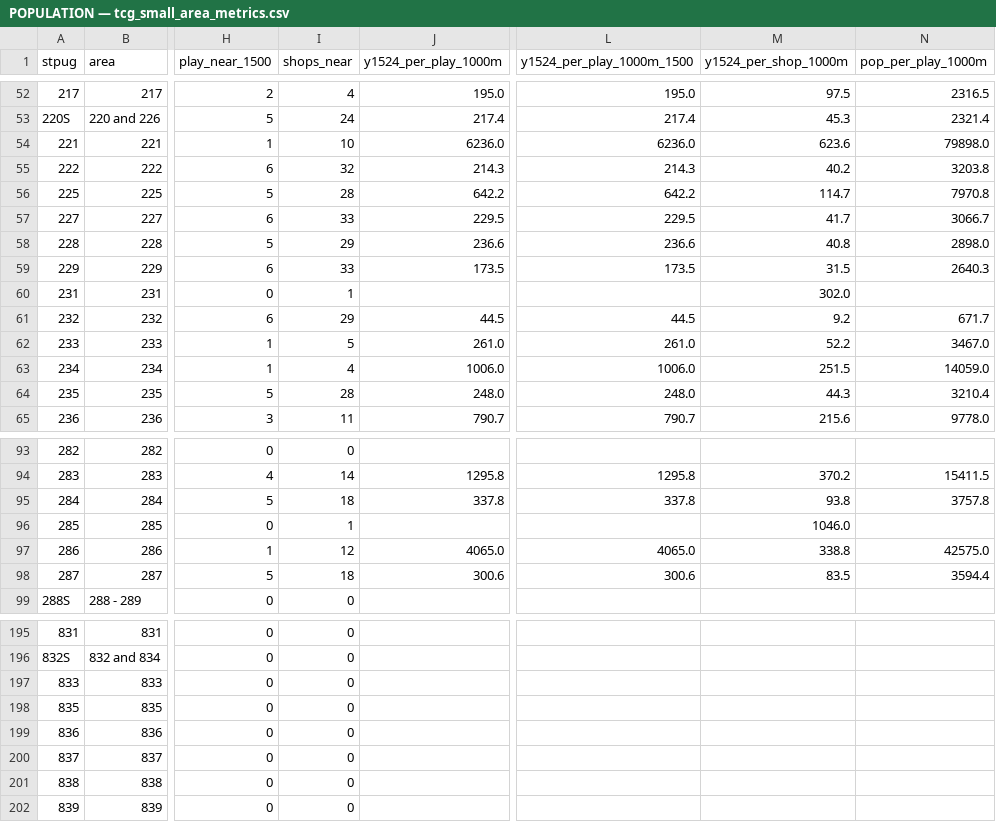
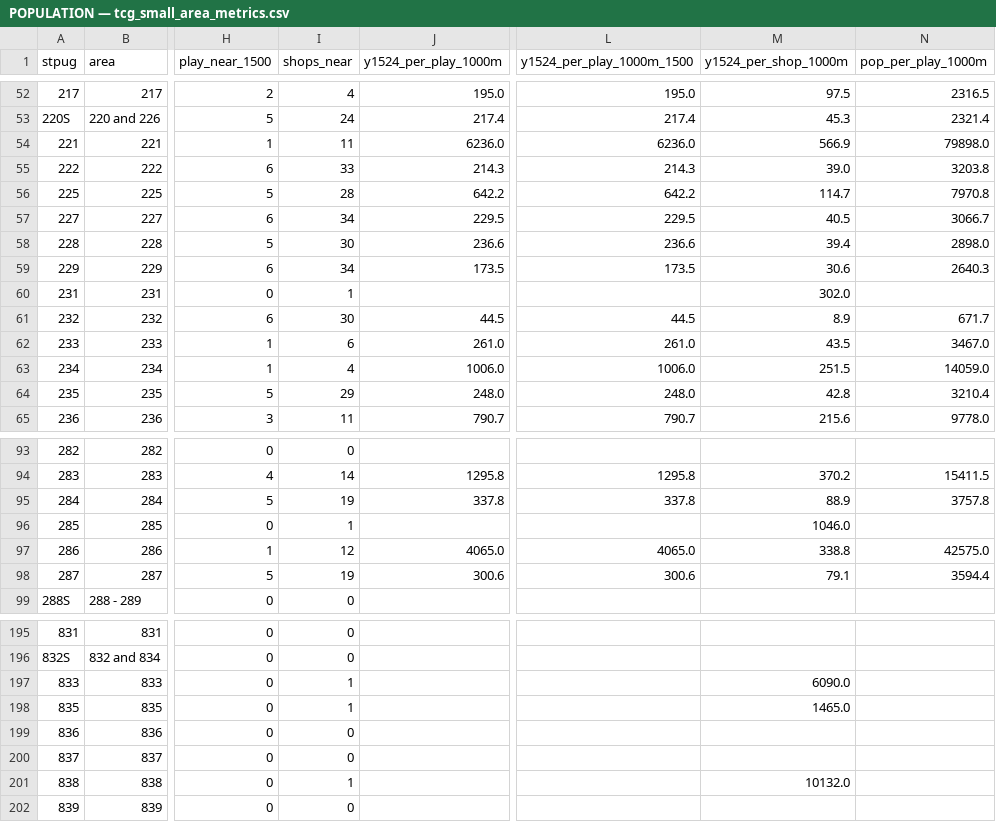
Before and after one commit to davidtwmak-maker/NPLGIS, a CSV file: assets/data/tcg-stores/POPULATION — tcg_small_area_metrics.csv, drawn as a sheet; only a part is shown, gaps mark what is left out; the diff covers the shown part only; the diff names each change by its address in the sheet, - before the commit and + after, or states it on an @@ line.

```diff
--- a/assets/data/tcg-stores/POPULATION — tcg_small_area_metrics.csv
+++ b/assets/data/tcg-stores/POPULATION — tcg_small_area_metrics.csv
-I54 (shops_near): 10
+I54 (shops_near): 11
-M54 (y1524_per_shop_1000m): 623.6
+M54 (y1524_per_shop_1000m): 566.9
-I55 (shops_near): 32
+I55 (shops_near): 33
-M55 (y1524_per_shop_1000m): 40.2
+M55 (y1524_per_shop_1000m): 39.0
-I57 (shops_near): 33
+I57 (shops_near): 34
-M57 (y1524_per_shop_1000m): 41.7
+M57 (y1524_per_shop_1000m): 40.5
-I58 (shops_near): 29
+I58 (shops_near): 30
-M58 (y1524_per_shop_1000m): 40.8
+M58 (y1524_per_shop_1000m): 39.4
-I59 (shops_near): 33
+I59 (shops_near): 34
-M59 (y1524_per_shop_1000m): 31.5
+M59 (y1524_per_shop_1000m): 30.6
-I61 (shops_near): 29
+I61 (shops_near): 30
-M61 (y1524_per_shop_1000m): 9.2
+M61 (y1524_per_shop_1000m): 8.9
-I62 (shops_near): 5
+I62 (shops_near): 6
-M62 (y1524_per_shop_1000m): 52.2
+M62 (y1524_per_shop_1000m): 43.5
-I64 (shops_near): 28
+I64 (shops_near): 29
-M64 (y1524_per_shop_1000m): 44.3
+M64 (y1524_per_shop_1000m): 42.8
-I95 (shops_near): 18
+I95 (shops_near): 19
-M95 (y1524_per_shop_1000m): 93.8
+M95 (y1524_per_shop_1000m): 88.9
-I98 (shops_near): 18
+I98 (shops_near): 19
-M98 (y1524_per_shop_1000m): 83.5
+M98 (y1524_per_shop_1000m): 79.1
-I197:I198 (shops_near): 0
+I197:I198 (shops_near): 1
-M197 (y1524_per_shop_1000m): (empty)
+M197 (y1524_per_shop_1000m): 6090.0
-M198 (y1524_per_shop_1000m): (empty)
+M198 (y1524_per_shop_1000m): 1465.0
-I201 (shops_near): 0
+I201 (shops_near): 1
-M201 (y1524_per_shop_1000m): (empty)
+M201 (y1524_per_shop_1000m): 10132.0
```
Also changed, not shown: 12 edited cells elsewhere in this file, 13 other files.
